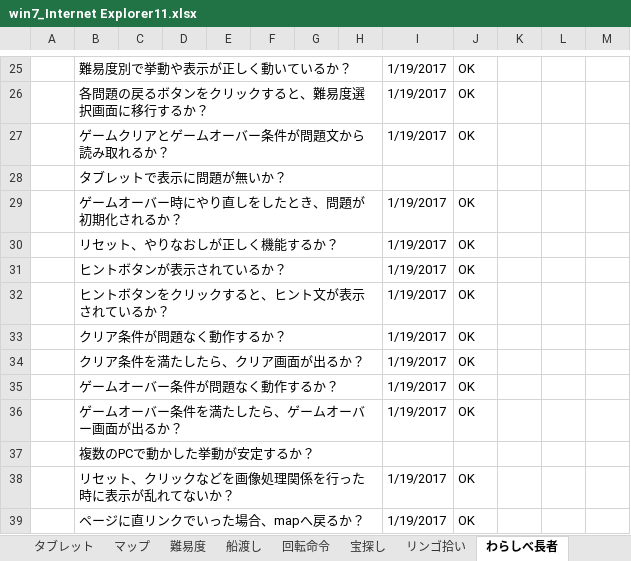
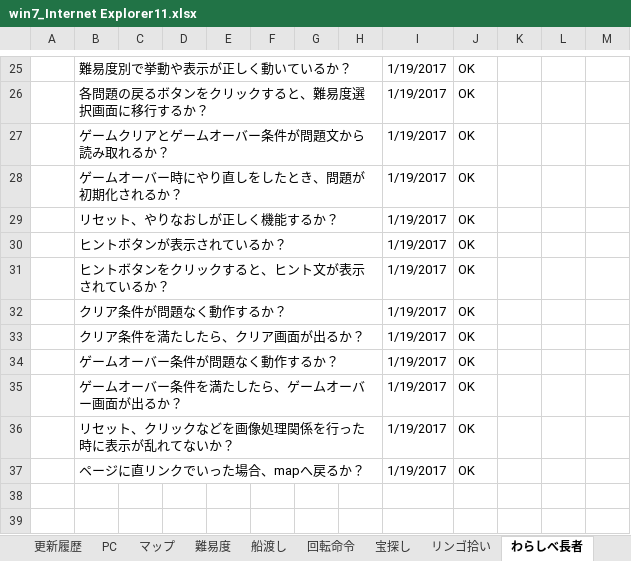
Before and after one commit to is21-28year/logicalgames, an Excel workbook: docment/テスト項目関連/win7_Internet Explorer11.xlsx, sheet わらしべ長者, drawn as a sheet; only a part is shown, gaps mark what is left out; values as stored, in another font and other column widths than the file's, no borders; the diff names each change by its address in the sheet, - before the commit and + after, or states it on an @@ line.

```diff
--- a/docment/テスト項目関連/win7_Internet Explorer11.xlsx (sheet わらしべ長者)
+++ b/docment/テスト項目関連/win7_Internet Explorer11.xlsx (sheet わらしべ長者)
-sheet tab: タブレット
-row 28:  | タブレットで表示に問題が無いか？
-row 37:  | 複数のPCで動かした挙動が安定するか？
```
Also changed, not shown: sheet 海賊ゲーム, sheet PC, sheet リンゴ拾い, sheet 宝探し, sheet 回転命令, sheet 船渡し, docment/テスト項目関連/win7_chrome55 おまけ.xlsx.
